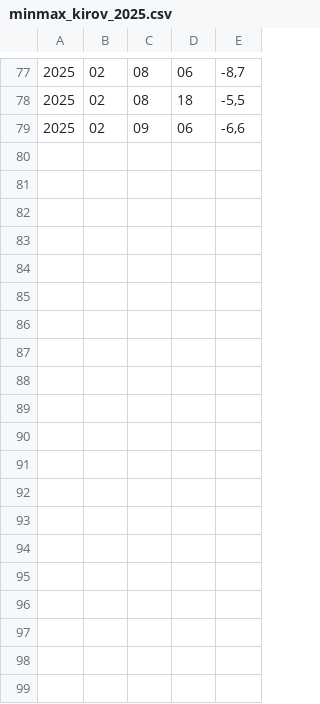
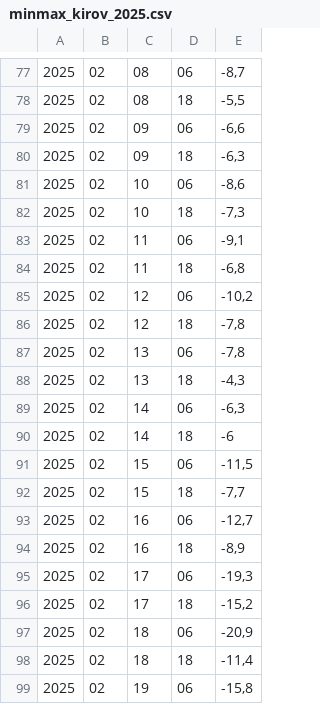
Before and after one commit to CaelumNuntium/meteodata, a CSV file: minmax_kirov_2025.csv, drawn as a sheet; only a part is shown, gaps mark what is left out; the diff covers the shown part only.

```diff
--- a/minmax_kirov_2025.csv
+++ b/minmax_kirov_2025.csv
@@ -79 +79,21 @@
 2025;02;09;06;-6,6
+2025;02;09;18;-6,3
+2025;02;10;06;-8,6
+2025;02;10;18;-7,3
+2025;02;11;06;-9,1
+2025;02;11;18;-6,8
+2025;02;12;06;-10,2
+2025;02;12;18;-7,8
+2025;02;13;06;-7,8
+2025;02;13;18;-4,3
+2025;02;14;06;-6,3
+2025;02;14;18;-6
+2025;02;15;06;-11,5
+2025;02;15;18;-7,7
+2025;02;16;06;-12,7
+2025;02;16;18;-8,9
+2025;02;17;06;-19,3
+2025;02;17;18;-15,2
+2025;02;18;06;-20,9
+2025;02;18;18;-11,4
+2025;02;19;06;-15,8
```
Also changed, not shown: 9 added rows elsewhere in this file, meteodata_kirov_2025.csv, meteodata_sankt-peterburg_2025.csv, 3 other files.
